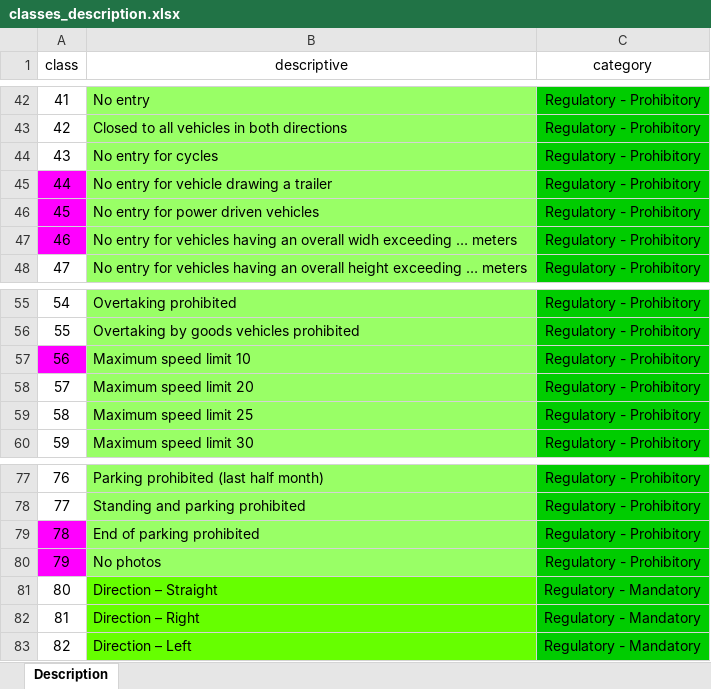
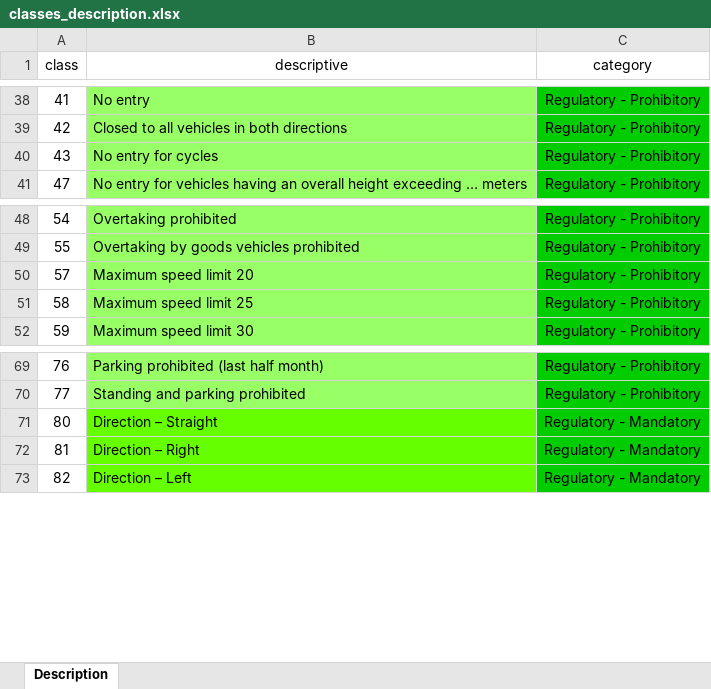
Before and after one commit to abidgaidarov/road-sign-classifier-bot, an Excel workbook: classes_description.xlsx, sheet Description, drawn as a sheet; only a part is shown, gaps mark what is left out; values as stored, in another font and other column widths than the file's, no borders; charts and pictures not drawn; the diff covers the shown part only; the diff names each change by its address in the sheet, - before the commit and + after, or states it on an @@ line.

```diff
--- a/classes_description.xlsx (sheet Description)
+++ b/classes_description.xlsx (sheet Description)
-row 45: 44 | No entry for vehicle drawing a trailer | Regulatory - Prohibitory
-row 46: 45 | No entry for power driven vehicles | Regulatory - Prohibitory
-row 47: 46 | No entry for vehicles having an overall widh exceeding … meters | Regulatory - Prohibitory
-row 57: 56 | Maximum speed limit 10 | Regulatory - Prohibitory
-row 79: 78 | End of parking prohibited | Regulatory - Prohibitory
-row 80: 79 | No photos | Regulatory - Prohibitory
```
Also changed, not shown: 56 removed rows elsewhere in this sheet, charts or pictures.
